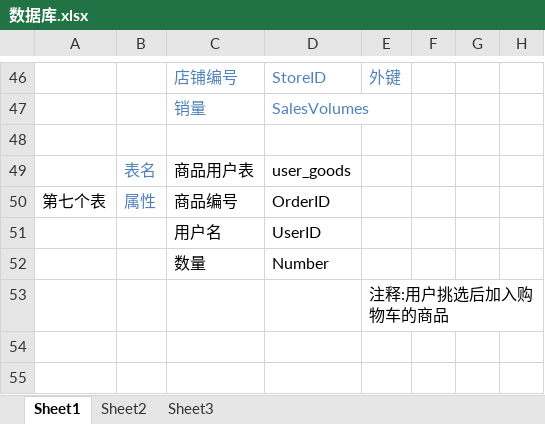
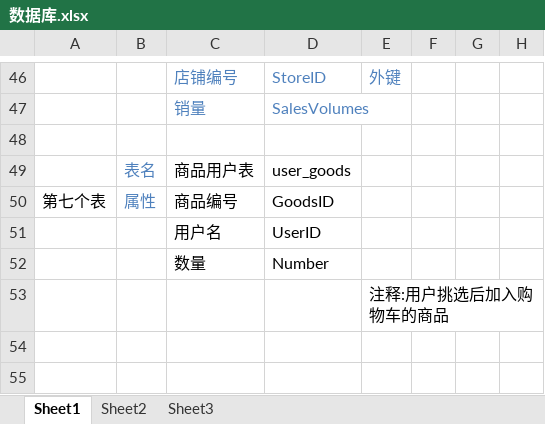
Before and after one commit to sweetcookie/WatchWorld, an Excel workbook: sql/数据库.xlsx, sheet Sheet1, drawn as a sheet; only a part is shown, gaps mark what is left out; values as stored, in another font and other column widths than the file's, no borders; the diff names each change by its address in the sheet, - before the commit and + after, or states it on an @@ line.

Commit message:
更改数据库.xlsx

```diff
--- a/sql/数据库.xlsx (sheet Sheet1)
+++ b/sql/数据库.xlsx (sheet Sheet1)
-D50: OrderID
+D50: GoodsID
```
